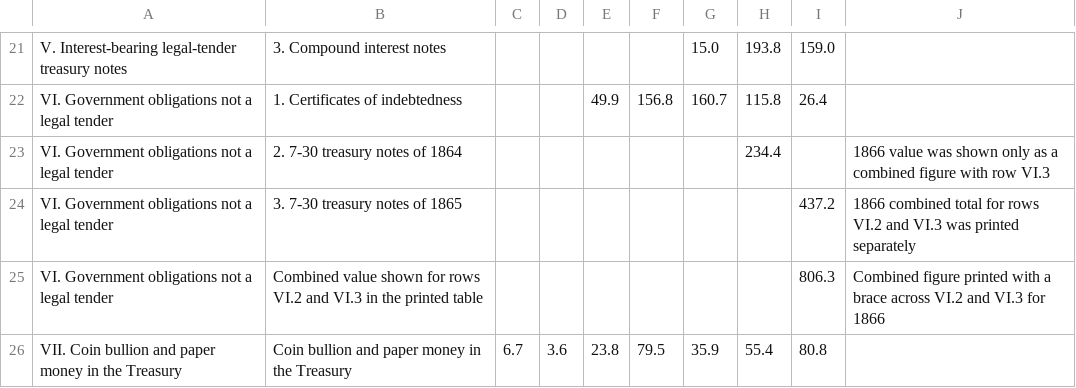
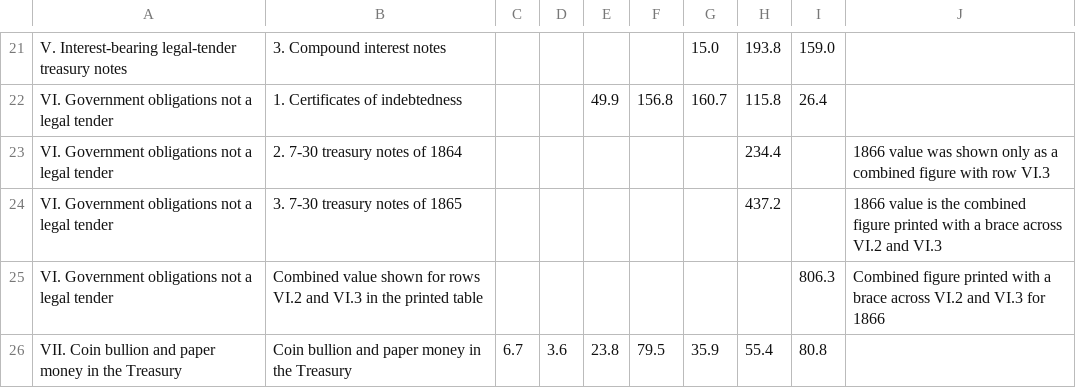
Before and after one commit to MiguelPuntoEs/historical-monetary-data, a CSV file: greenbacks/data/mitchell_table_v_greenbacks_currency.csv, drawn as a sheet; only a part is shown, gaps mark what is left out.

```diff
--- a/greenbacks/data/mitchell_table_v_greenbacks_currency.csv
+++ b/greenbacks/data/mitchell_table_v_greenbacks_currency.csv
@@ -23,3 +23,3 @@ VI. Government obligations not a legal tender,1. Certificates of indebtedness,,,
 VI. Government obligations not a legal tender,2. 7-30 treasury notes of 1864,,,,,,234.4,,1866 value was shown only as a combined figure with row VI.3
-VI. Government obligations not a legal tender,3. 7-30 treasury notes of 1865,,,,,,,437.2,1866 combined total for rows VI.2 and VI.3 was printed separately
+VI. Government obligations not a legal tender,3. 7-30 treasury notes of 1865,,,,,,437.2,,1866 value is the combined figure printed with a brace across VI.2 and VI.3
 VI. Government obligations not a legal tender,Combined value shown for rows VI.2 and VI.3 in the printed table,,,,,,,806.3,Combined figure printed with a brace across VI.2 and VI.3 for 1866
```
Also changed, not shown: 7 other files.
